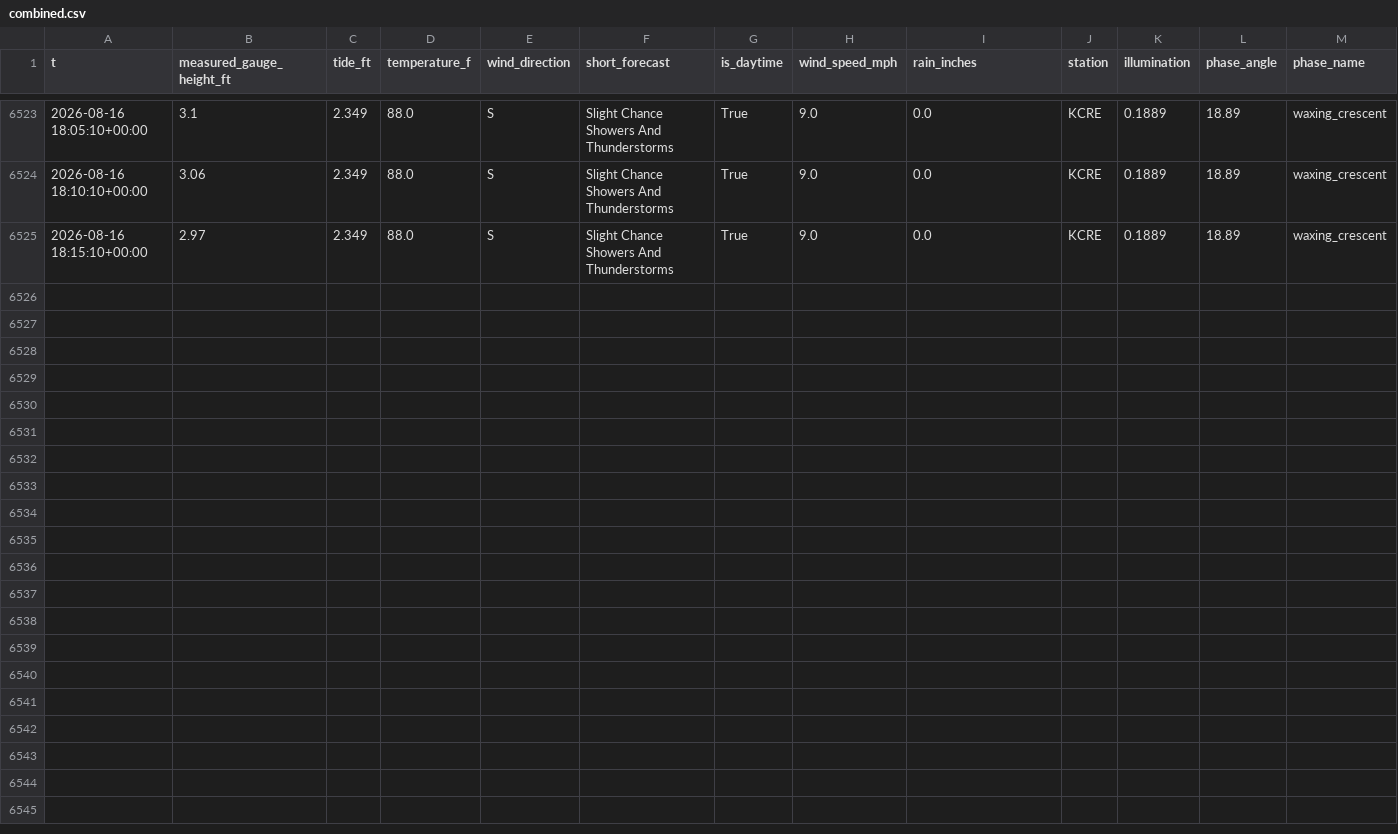
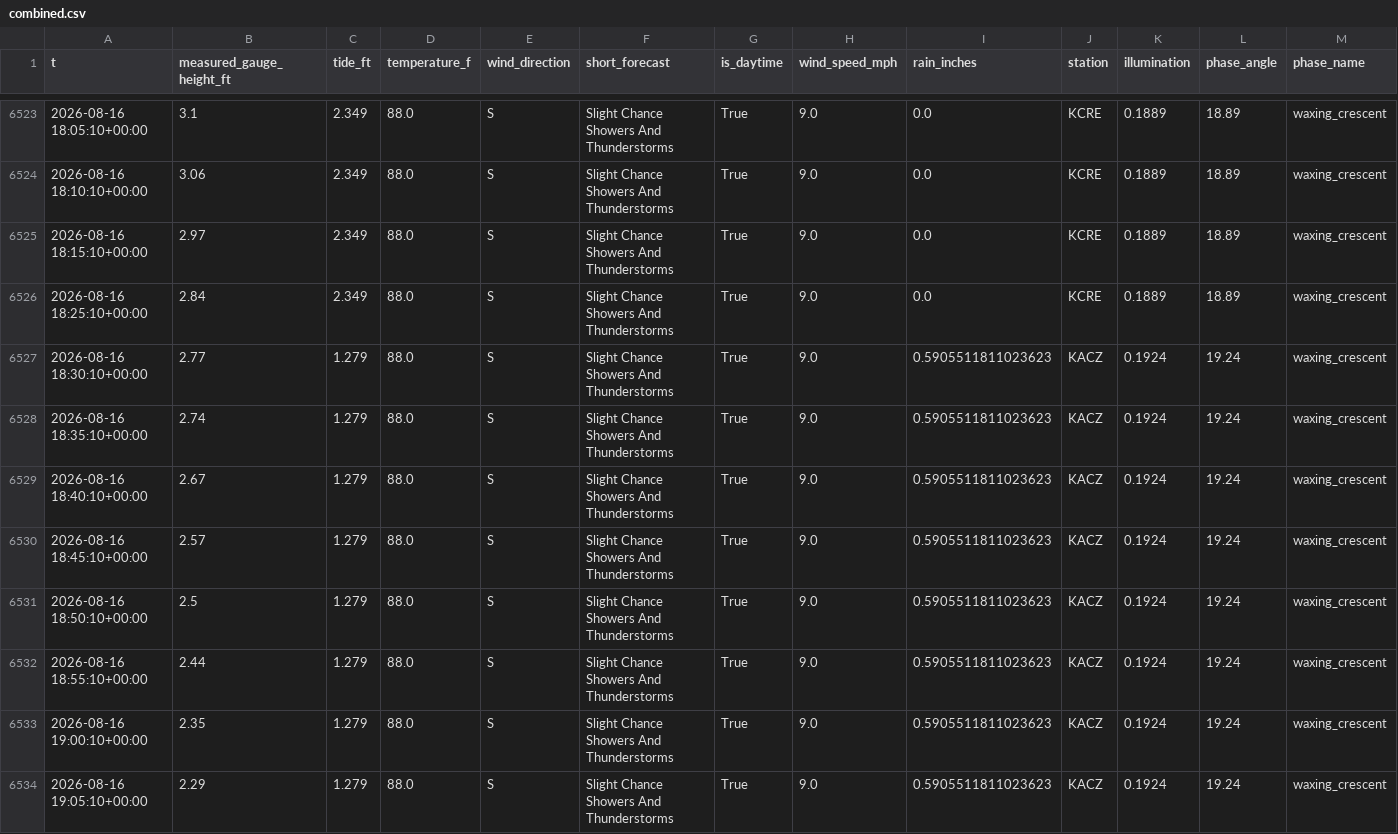
Before and after one commit to richardmhuse/do-not-hit-the-bridge-V2, a CSV file: data/processed/combined.csv, drawn as a sheet; only a part is shown, gaps mark what is left out; rows hold the shown columns only; the diff names each change by its address in the sheet, - before the commit and + after, or states it on an @@ line.

```diff
--- a/data/processed/combined.csv
+++ b/data/processed/combined.csv
+row 6526: 2026-08-16 18:25:10+00:00 | 2.84 | 2.349 | 88.0 | S | Slight Chance Showers And Thunderstorms | True | 9.0 | 0.0 | KCRE | 0.1889 | 18.89 | waxing_crescent
+row 6527: 2026-08-16 18:30:10+00:00 | 2.77 | 1.279 | 88.0 | S | Slight Chance Showers And Thunderstorms | True | 9.0 | 0.5905511811023623 | KACZ | 0.1924 | 19.24 | waxing_crescent
+row 6528: 2026-08-16 18:35:10+00:00 | 2.74 | 1.279 | 88.0 | S | Slight Chance Showers And Thunderstorms | True | 9.0 | 0.5905511811023623 | KACZ | 0.1924 | 19.24 | waxing_crescent
+row 6529: 2026-08-16 18:40:10+00:00 | 2.67 | 1.279 | 88.0 | S | Slight Chance Showers And Thunderstorms | True | 9.0 | 0.5905511811023623 | KACZ | 0.1924 | 19.24 | waxing_crescent
+row 6530: 2026-08-16 18:45:10+00:00 | 2.57 | 1.279 | 88.0 | S | Slight Chance Showers And Thunderstorms | True | 9.0 | 0.5905511811023623 | KACZ | 0.1924 | 19.24 | waxing_crescent
+row 6531: 2026-08-16 18:50:10+00:00 | 2.5 | 1.279 | 88.0 | S | Slight Chance Showers And Thunderstorms | True | 9.0 | 0.5905511811023623 | KACZ | 0.1924 | 19.24 | waxing_crescent
+row 6532: 2026-08-16 18:55:10+00:00 | 2.44 | 1.279 | 88.0 | S | Slight Chance Showers And Thunderstorms | True | 9.0 | 0.5905511811023623 | KACZ | 0.1924 | 19.24 | waxing_crescent
+row 6533: 2026-08-16 19:00:10+00:00 | 2.35 | 1.279 | 88.0 | S | Slight Chance Showers And Thunderstorms | True | 9.0 | 0.5905511811023623 | KACZ | 0.1924 | 19.24 | waxing_crescent
+row 6534: 2026-08-16 19:05:10+00:00 | 2.29 | 1.279 | 88.0 | S | Slight Chance Showers And Thunderstorms | True | 9.0 | 0.5905511811023623 | KACZ | 0.1924 | 19.24 | waxing_crescent
```
Also changed, not shown: data/processed/forecast.csv, data/raw/lunar.csv, 37 other files.
